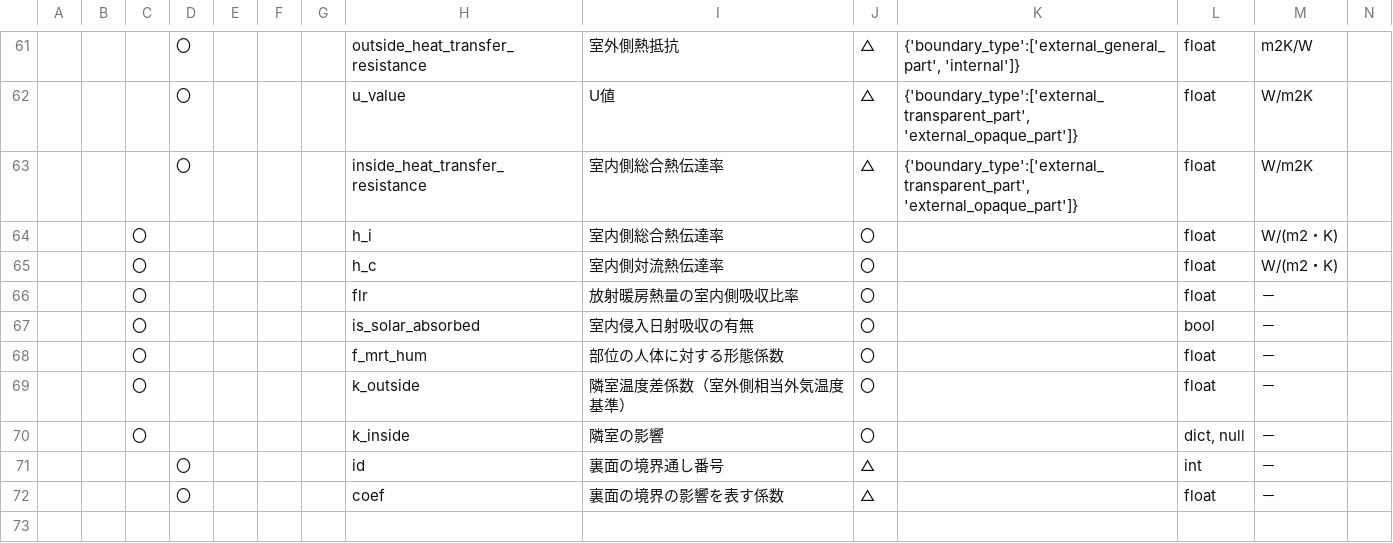
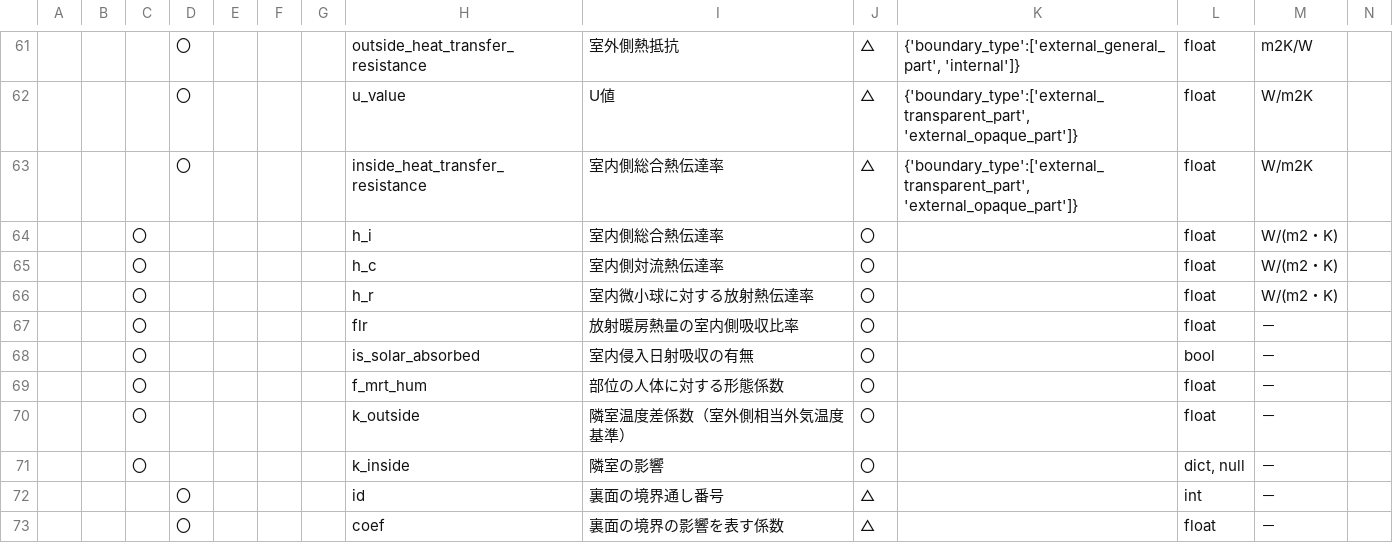
Before and after one commit to BRI-EES-House/heat_load_calc, a CSV file: docs/data_spec/spec_mid_data_house.csv, drawn as a sheet; only a part is shown, gaps mark what is left out; rows hold the shown columns only; the diff names each change by its address in the sheet, - before the commit and + after, or states it on an @@ line.

Commit message:
放射熱伝達率の引っ越しをmid_data_houseの仕様書に反映

```diff
--- a/docs/data_spec/spec_mid_data_house.csv
+++ b/docs/data_spec/spec_mid_data_house.csv
+row 66:  |  | 〇 |  |  |  |  | h_r | 室内微小球に対する放射熱伝達率 | 〇 |  | float | W/(m2・K)
```
